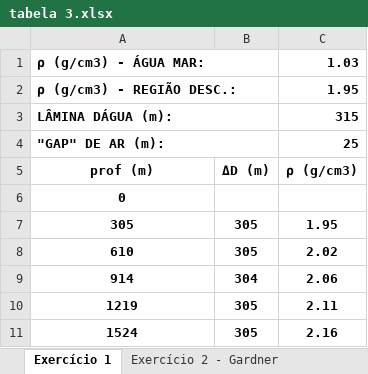
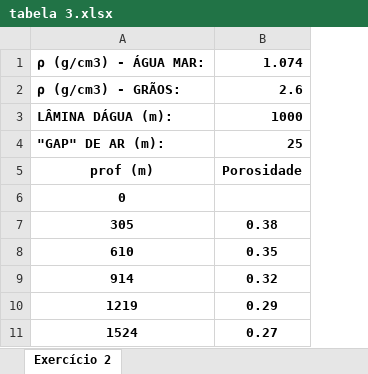
Before and after one commit to AkiraRhuda/Geomechanics, an Excel workbook: source/tabela 3.xlsx, sheet Exercício 2, drawn as a sheet; only a part is shown; values as stored, in another font and other column widths than the file's, no borders; removed rows and columns are numbered as before the commit, all else as after; the diff names each change by its address in the sheet, - before the commit and + after, or states it on an @@ line.

```diff
--- a/source/tabela 3.xlsx (sheet Exercício 2)
+++ b/source/tabela 3.xlsx (sheet Exercício 2)
-sheet tab: Exercício 1
+sheet tab: Exercício 2
-sheet tab: Exercício 2 - Gardner
-column B, rows 5-11: ΔD (m) |  | 305 | 305 | 304 | 305 | 305
-column C, rows 1-11: 1.03 | 1.95 | 315 | 25 | ρ (g/cm3) |  | 1.95 | 2.02 | 2.06 | 2.11 | 2.16
+column B, rows 1-11: 1.074 | 2.6 | 1000 | 25 | Porosidade |  | 0.38 | 0.35 | 0.32 | 0.29 | 0.27
-A1:B1 merged
-A2: ρ (g/cm3) - REGIÃO DESC.:
+A2: ρ (g/cm3) - GRÃOS:
-A2:B2 merged
-A3:B3 merged
-A4:B4 merged
```
Also changed, not shown: other sheet tabs, output/1.xlsx, output/2.1.xlsx, 4 other files.
